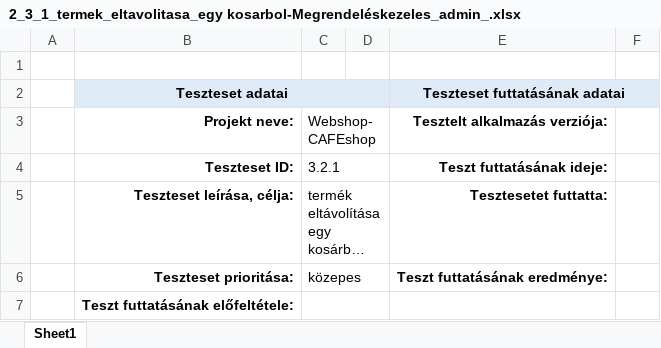
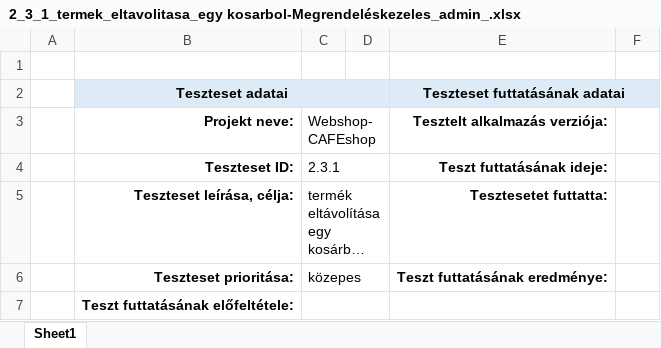
Before and after one commit to morgey/webshop, an Excel workbook: Anna/2_3_1_termek_eltavolitasa_egy kosarbol-Megrendeléskezeles_admin_.xlsx, sheet Sheet1, drawn as a sheet; only a part is shown; long unchanged cells end in …; values as stored, in another font and other column widths than the file's, no borders; the diff names each change by its address in the sheet, - before the commit and + after, or states it on an @@ line.

```diff
--- a/Anna/2_3_1_termek_eltavolitasa_egy kosarbol-Megrendeléskezeles_admin_.xlsx (sheet Sheet1)
+++ b/Anna/2_3_1_termek_eltavolitasa_egy kosarbol-Megrendeléskezeles_admin_.xlsx (sheet Sheet1)
-C4: 3.2.1
+C4: 2.3.1
```
Also changed, not shown: Anna/2_3_2_Megrendeles-torlese_Megrendeleskezeles_admin_.xlsx, Anna/2_3_3_Megrendeles_teljesitese_Megrendeleskezeles_admin_.xlsx.
